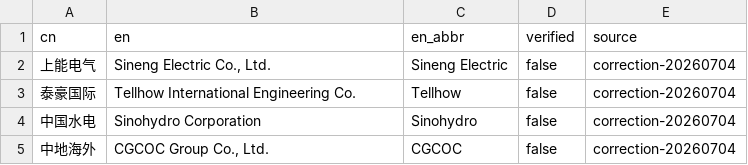
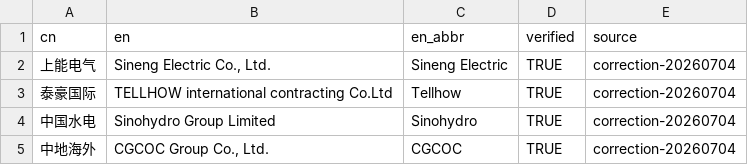
Before and after one commit to lbc9168/D-CORE-BC, a CSV file: supporting_docs/cache_corrections/2026-07-04-hard-errors.csv, drawn as a sheet.

```diff
--- a/supporting_docs/cache_corrections/2026-07-04-hard-errors.csv
+++ b/supporting_docs/cache_corrections/2026-07-04-hard-errors.csv
@@ -1,5 +1,5 @@
 cn,en,en_abbr,verified,source
-上能电气,"Sineng Electric Co., Ltd.",Sineng Electric,false,correction-20260704
-泰豪国际,Tellhow International Engineering Co.,Tellhow,false,correction-20260704
-中国水电,Sinohydro Corporation,Sinohydro,false,correction-20260704
-中地海外,"CGCOC Group Co., Ltd.",CGCOC,false,correction-20260704
+上能电气,"Sineng Electric Co., Ltd.",Sineng Electric,TRUE,correction-20260704
+泰豪国际,TELLHOW international contracting Co.Ltd,Tellhow,TRUE,correction-20260704
+中国水电,Sinohydro Group Limited,Sinohydro,TRUE,correction-20260704
+中地海外,"CGCOC Group Co., Ltd.",CGCOC,TRUE,correction-20260704
```
Also changed, not shown: 2 other files.
